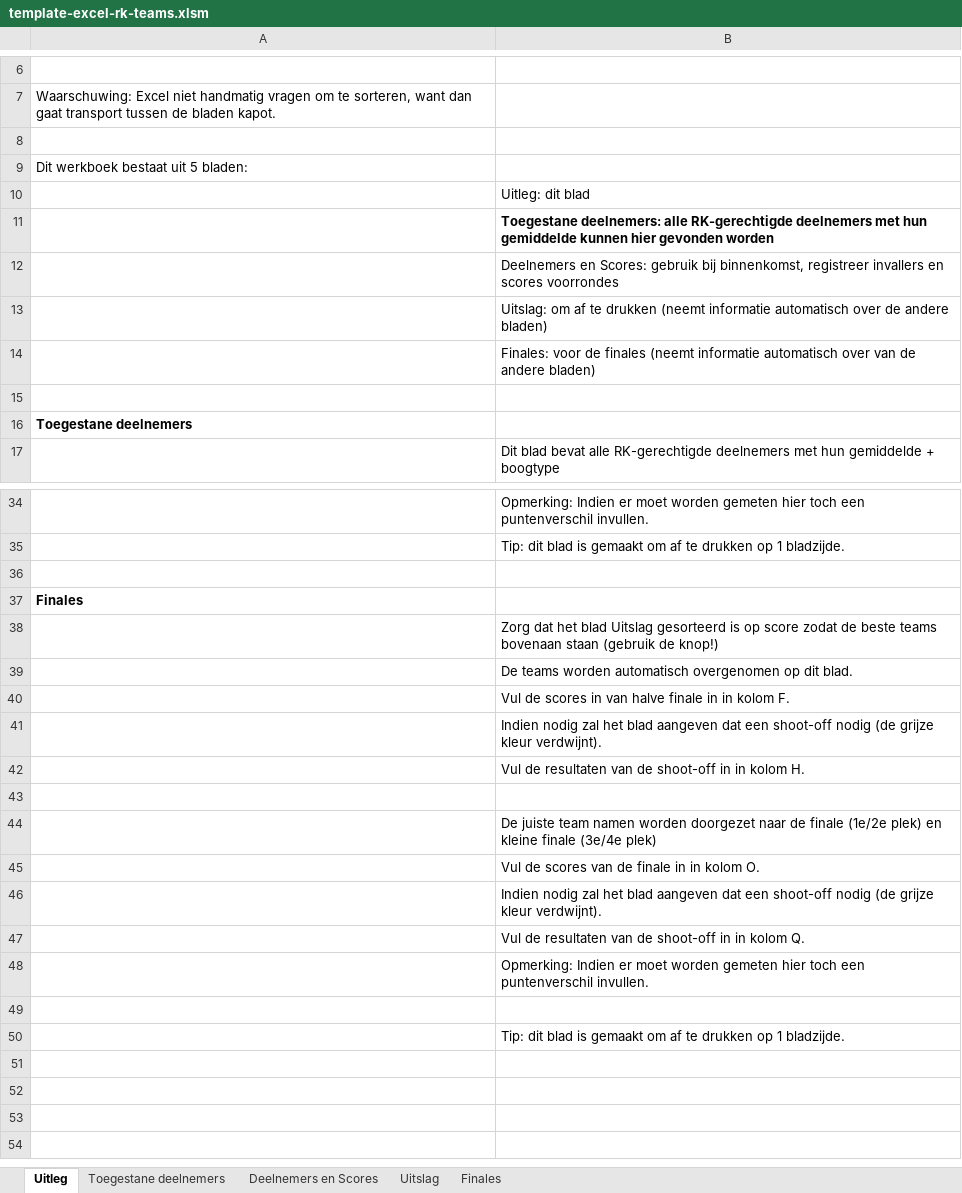
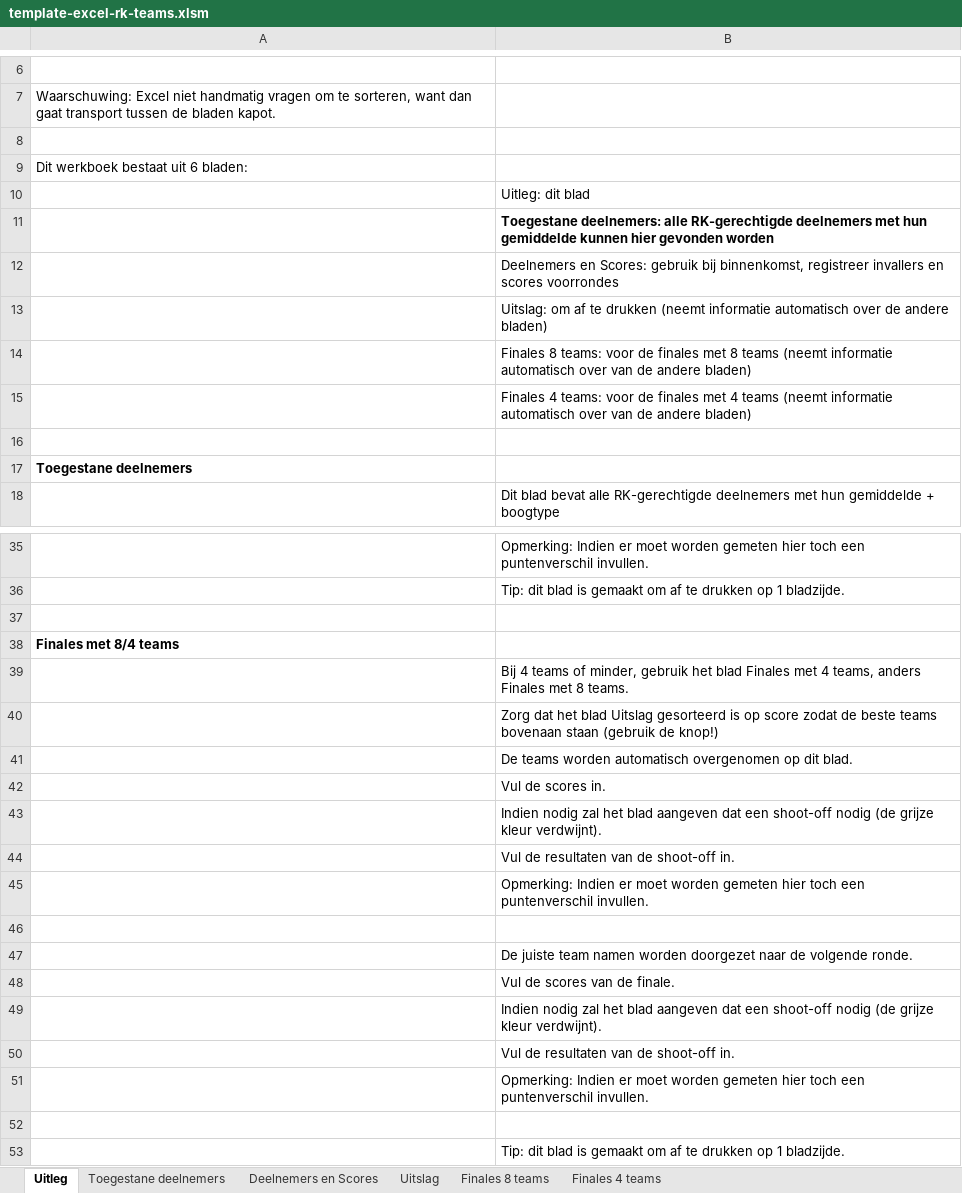
Before and after one commit to RamonvdW/nhb-apps, an Excel workbook: CompRayon/files/template-excel-rk-teams.xlsm, sheet Uitleg, drawn as a sheet; only a part is shown, gaps mark what is left out; values as stored, in another font and other column widths than the file's, no borders; addresses are those after the commit; the diff names each change by its address in the sheet, - before the commit and + after, or states it on an @@ line.

Commit message:
Improved teams excel sheet

```diff
--- a/CompRayon/files/template-excel-rk-teams.xlsm (sheet Uitleg)
+++ b/CompRayon/files/template-excel-rk-teams.xlsm (sheet Uitleg)
-sheet tab: Finales
+sheet tab: Finales 4 teams
+sheet tab: Finales 8 teams
-A9: Dit werkboek bestaat uit 5 bladen:
+A9: Dit werkboek bestaat uit 6 bladen:
-B14: Finales: voor de finales (neemt informatie…
+B14: Finales 8 teams: voor de finales met 8 teams (neemt informatie…
+row 15:  | Finales 4 teams: voor de finales met 4 teams (neemt informatie automatisch over van de andere bladen)
-A38: Finales
+A38: Finales met 8/4 teams
+row 39:  | Bij 4 teams of minder, gebruik het blad Finales met 4 teams, anders Finales met 8 teams.
-B42: Vul de scores in van halve finale in in kolom F.
+B42: Vul de scores in.
-B44: Vul de resultaten van de shoot-off in in kolom H.
+B44: Vul de resultaten van de shoot-off in.
+row 45:  | Opmerking: Indien er moet worden gemeten hier toch een puntenverschil invullen.
-B47: …naar de finale (1e/2e plek) en kleine finale (3e/4e plek)
+B47: …naar de volgende ronde.
-B48: Vul de scores van de finale in in kolom O.
+B48: Vul de scores van de finale.
-B50: Vul de resultaten van de shoot-off in in kolom Q.
+B50: Vul de resultaten van de shoot-off in.
```
Also changed, not shown: sheet Finales 4 teams, 1 other file.
